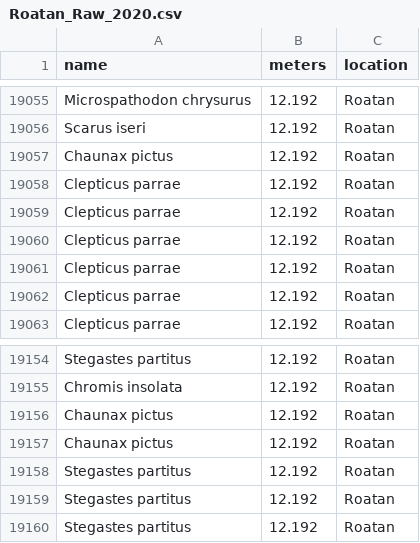
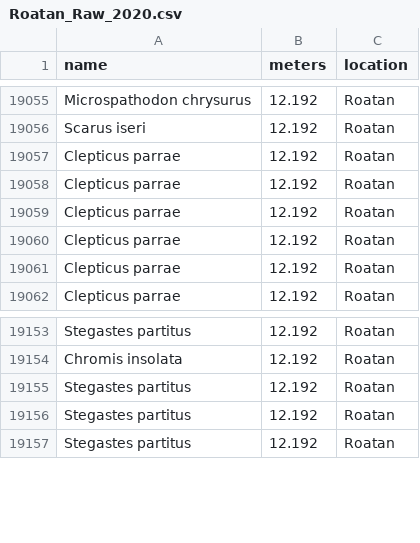
Before and after one commit to jjacquemont/Deep.Reef.Fish.Carib, a CSV file: raw.data/raw fish counts/Roatan_Raw_2020.csv, drawn as a sheet; only a part is shown, gaps mark what is left out.

```diff
--- a/raw.data/raw fish counts/Roatan_Raw_2020.csv
+++ b/raw.data/raw fish counts/Roatan_Raw_2020.csv
@@ -19056,3 +19056,2 @@ Microspathodon chrysurus,12.192,Roatan
 Scarus iseri,12.192,Roatan
-Chaunax pictus,12.192,Roatan
 Clepticus parrae,12.192,Roatan
@@ -19155,4 +19154,2 @@ Stegastes partitus,12.192,Roatan
 Chromis insolata,12.192,Roatan
-Chaunax pictus,12.192,Roatan
-Chaunax pictus,12.192,Roatan
 Stegastes partitus,12.192,Roatan
```
Also changed, not shown: 2.Ch3.R.analysis/2.file.depth.affinity.transsite.csv, 2.Ch3.R.analysis/2.file.species.depth.csv, 14 other files.
